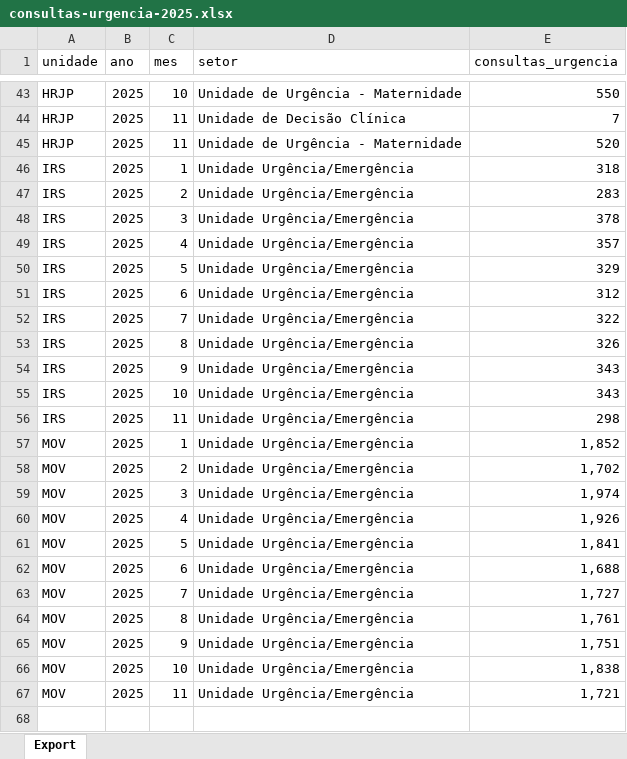
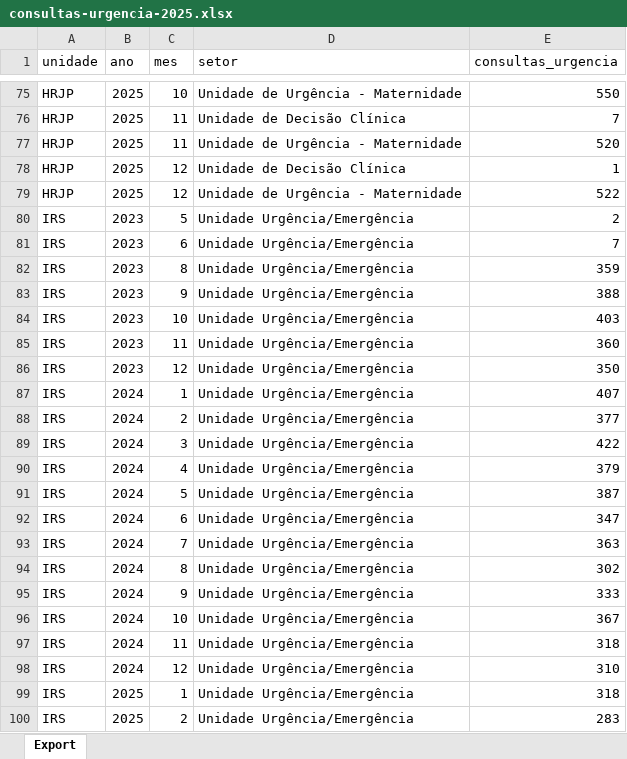
Before and after one commit to transparencia-mg/consultas-de-urgencia-fhemig, an Excel workbook: upload/consultas-urgencia-2025.xlsx, sheet Export, drawn as a sheet; only a part is shown, gaps mark what is left out; the shorter side is filled out with more unchanged rows; values as stored, in another font and other column widths than the file's, no borders; the diff covers the shown part only; the diff names each change by its address in the sheet, - before the commit and + after, or states it on an @@ line.

```diff
--- a/upload/consultas-urgencia-2025.xlsx (sheet Export)
+++ b/upload/consultas-urgencia-2025.xlsx (sheet Export)
+row 78: HRJP | 2025 | 12 | Unidade de Decisão Clínica | 1
+row 79: HRJP | 2025 | 12 | Unidade de Urgência - Maternidade | 522
+row 80: IRS | 2023 | 5 | Unidade Urgência/Emergência | 2
+row 81: IRS | 2023 | 6 | Unidade Urgência/Emergência | 7
+row 82: IRS | 2023 | 8 | Unidade Urgência/Emergência | 359
+row 83: IRS | 2023 | 9 | Unidade Urgência/Emergência | 388
+row 84: IRS | 2023 | 10 | Unidade Urgência/Emergência | 403
+row 85: IRS | 2023 | 11 | Unidade Urgência/Emergência | 360
+row 86: IRS | 2023 | 12 | Unidade Urgência/Emergência | 350
+row 87: IRS | 2024 | 1 | Unidade Urgência/Emergência | 407
+row 88: IRS | 2024 | 2 | Unidade Urgência/Emergência | 377
+row 89: IRS | 2024 | 3 | Unidade Urgência/Emergência | 422
+row 90: IRS | 2024 | 4 | Unidade Urgência/Emergência | 379
+row 91: IRS | 2024 | 5 | Unidade Urgência/Emergência | 387
+row 92: IRS | 2024 | 6 | Unidade Urgência/Emergência | 347
+row 93: IRS | 2024 | 7 | Unidade Urgência/Emergência | 363
+row 94: IRS | 2024 | 8 | Unidade Urgência/Emergência | 302
+row 95: IRS | 2024 | 9 | Unidade Urgência/Emergência | 333
+row 96: IRS | 2024 | 10 | Unidade Urgência/Emergência | 367
+row 97: IRS | 2024 | 11 | Unidade Urgência/Emergência | 318
+row 98: IRS | 2024 | 12 | Unidade Urgência/Emergência | 310
```
Also changed, not shown: 55 added rows and 1 edited cell elsewhere in this sheet.
